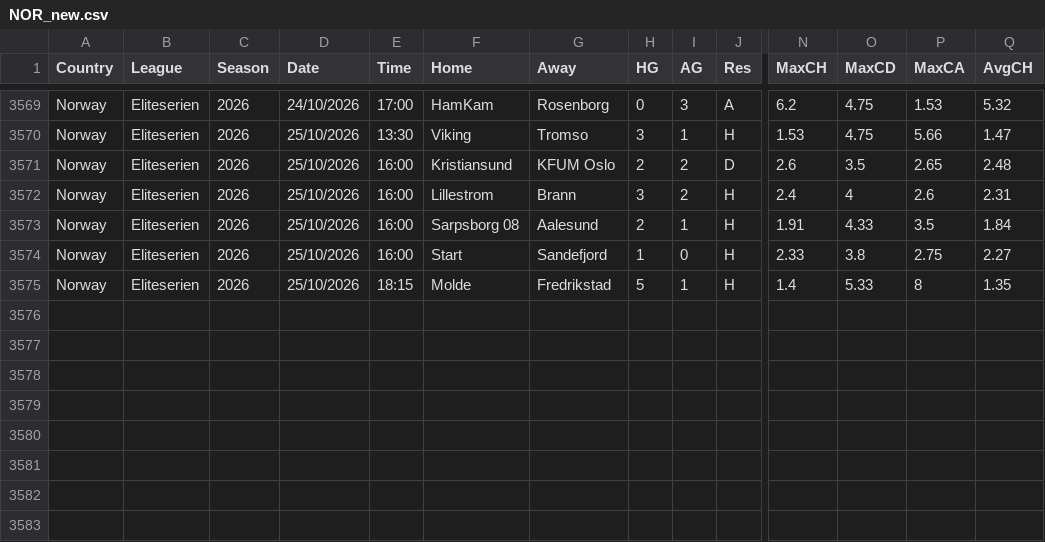
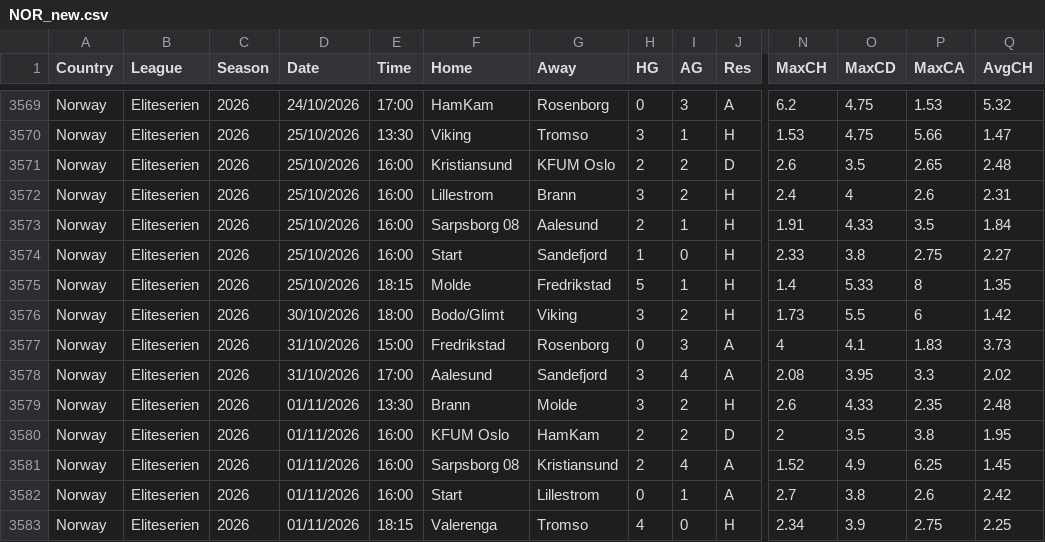
Before and after one commit to dan-owolabi/predict, a CSV file: data/football-data-support/NOR_new.csv, drawn as a sheet; only a part is shown, gaps mark what is left out; rows hold the shown columns only; the diff names each change by its address in the sheet, - before the commit and + after, or states it on an @@ line.

```diff
--- a/data/football-data-support/NOR_new.csv
+++ b/data/football-data-support/NOR_new.csv
+row 3576: Norway | Eliteserien | 2026 | 30/10/2026 | 18:00 | Bodo/Glimt | Viking | 3 | 2 | H | 1.73 | 5.5 | 6 | 1.42
+row 3577: Norway | Eliteserien | 2026 | 31/10/2026 | 15:00 | Fredrikstad | Rosenborg | 0 | 3 | A | 4 | 4.1 | 1.83 | 3.73
+row 3578: Norway | Eliteserien | 2026 | 31/10/2026 | 17:00 | Aalesund | Sandefjord | 3 | 4 | A | 2.08 | 3.95 | 3.3 | 2.02
+row 3579: Norway | Eliteserien | 2026 | 01/11/2026 | 13:30 | Brann | Molde | 3 | 2 | H | 2.6 | 4.33 | 2.35 | 2.48
+row 3580: Norway | Eliteserien | 2026 | 01/11/2026 | 16:00 | KFUM Oslo | HamKam | 2 | 2 | D | 2 | 3.5 | 3.8 | 1.95
+row 3581: Norway | Eliteserien | 2026 | 01/11/2026 | 16:00 | Sarpsborg 08 | Kristiansund | 2 | 4 | A | 1.52 | 4.9 | 6.25 | 1.45
+row 3582: Norway | Eliteserien | 2026 | 01/11/2026 | 16:00 | Start | Lillestrom | 0 | 1 | A | 2.7 | 3.8 | 2.6 | 2.42
+row 3583: Norway | Eliteserien | 2026 | 01/11/2026 | 18:15 | Valerenga | Tromso | 4 | 0 | H | 2.34 | 3.9 | 2.75 | 2.25
```
Also changed, not shown: data/football-data-support/G1_2026_2027.csv, data/football-data-support/I1_2026_2027.csv, 12 other files.
